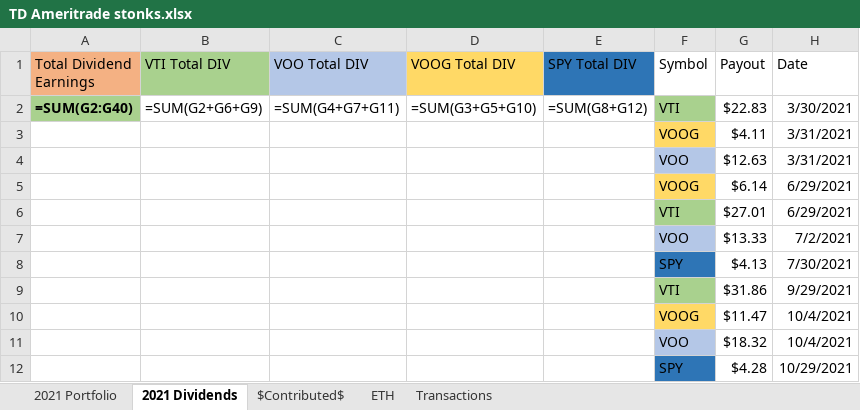
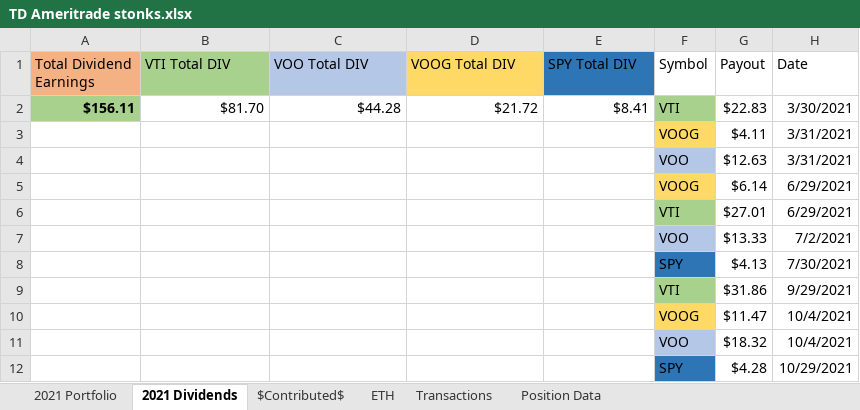
Before and after one commit to KylerLoucks/server47, an Excel workbook: excelworkbooktest/TD Ameritrade stonks.xlsx, sheet 2021 Dividends, drawn as a sheet; values as stored, in another font and other column widths than the file's, no borders; formulas without a stored value are shown as written; removed rows and columns are numbered as before the commit, all else as after; the diff names each change by its address in the sheet, - before the commit and + after, or states it on an @@ line.

Commit message:
Added functions to write to the excel sheet the current price of each position held on a TD Ameritrade account

```diff
--- a/excelworkbooktest/TD Ameritrade stonks.xlsx (sheet 2021 Dividends)
+++ b/excelworkbooktest/TD Ameritrade stonks.xlsx (sheet 2021 Dividends)
+sheet tab: Position Data
-row 2: =SUM(G2:G40) | =SUM(G2+G6+G9) | =SUM(G4+G7+G11) | =SUM(G3+G5+G10) | =SUM(G8+G12) | VTI | $22.83 | 3/30/2021
+row 2: $156.11 | $81.70 | $44.28 | $21.72 | $8.41 | VTI | $22.83 | 3/30/2021
```
Also changed, not shown: sheet 2021 Portfolio, sheet $Contributed$, sheet ETH, sheet Transactions, 2 other files.
